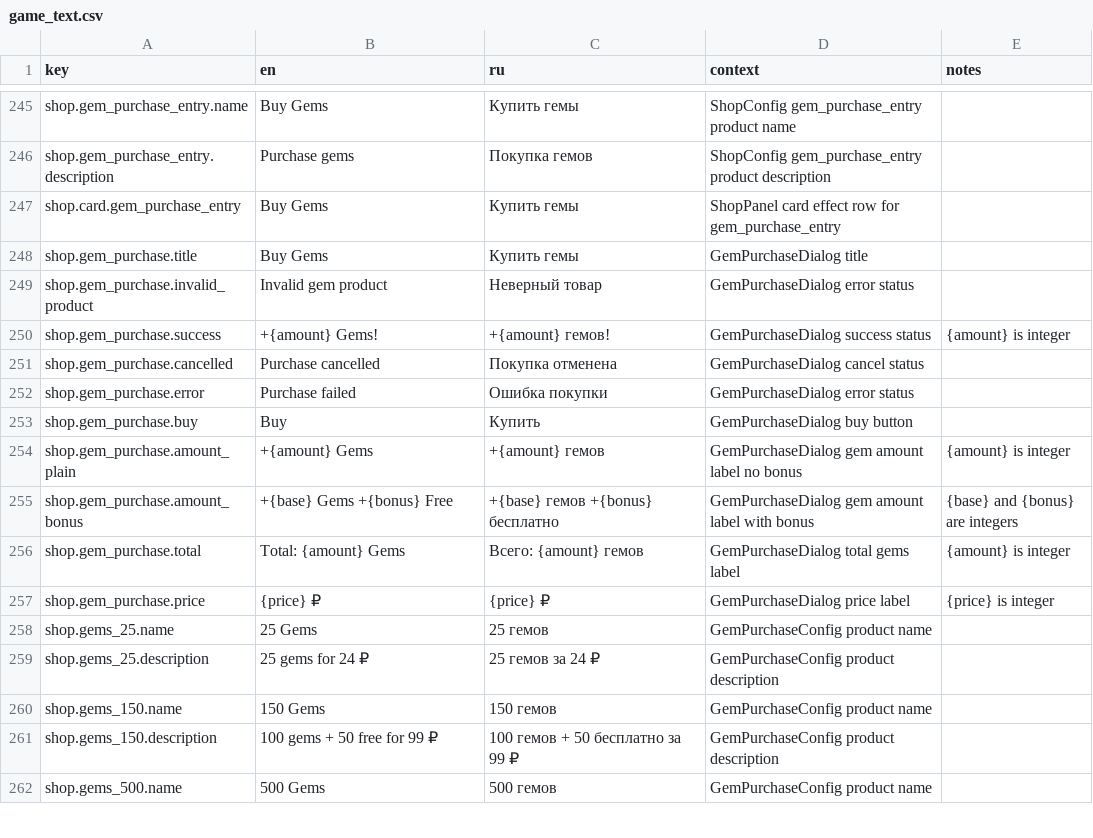
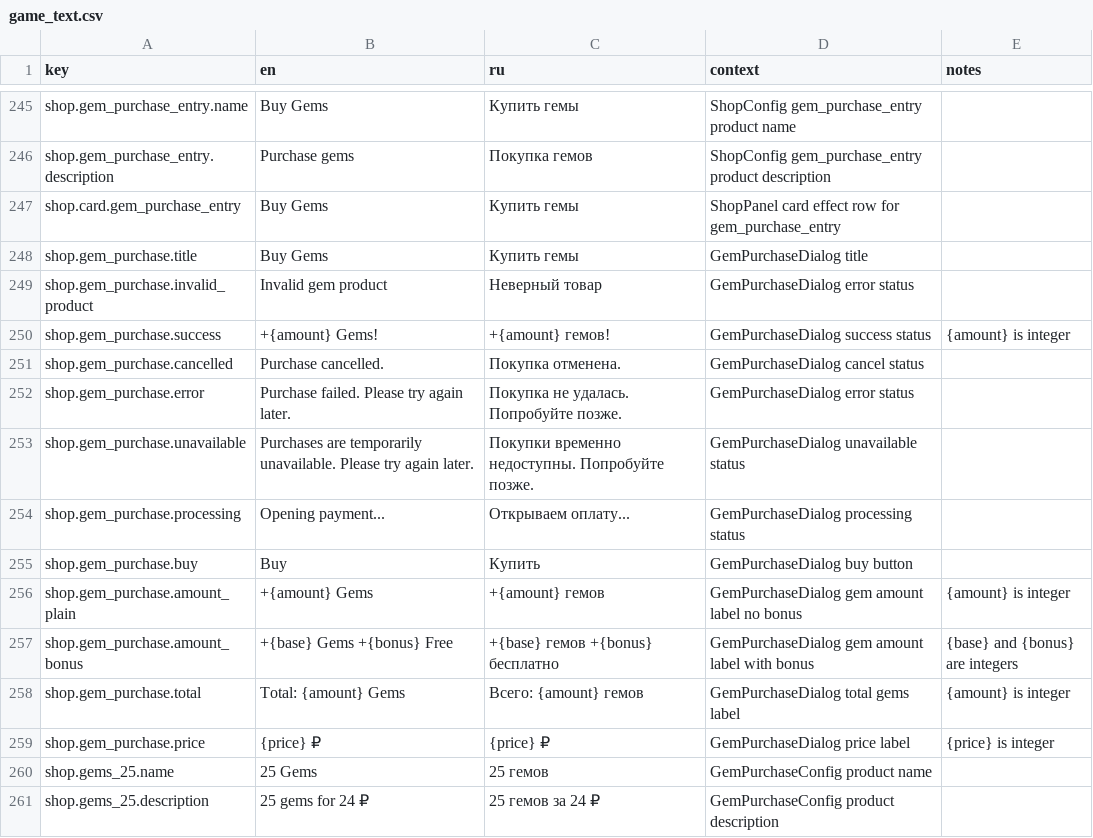
Before and after one commit to StanisRyz/naruto-clicker, a CSV file: localization/game_text.csv, drawn as a sheet; only a part is shown, gaps mark what is left out; the shorter side is filled out with more unchanged rows.

```diff
--- a/localization/game_text.csv
+++ b/localization/game_text.csv
@@ -250,4 +250,6 @@ shop.gem_purchase.invalid_product,Invalid gem product,Неверный това
 shop.gem_purchase.success,+{amount} Gems!,+{amount} гемов!,GemPurchaseDialog success status,{amount} is integer
-shop.gem_purchase.cancelled,Purchase cancelled,Покупка отменена,GemPurchaseDialog cancel status,
-shop.gem_purchase.error,Purchase failed,Ошибка покупки,GemPurchaseDialog error status,
+shop.gem_purchase.cancelled,Purchase cancelled.,Покупка отменена.,GemPurchaseDialog cancel status,
+shop.gem_purchase.error,Purchase failed. Please try again later.,Покупка не удалась. Попробуйте позже.,GemPurchaseDialog error status,
+shop.gem_purchase.unavailable,Purchases are temporarily unavailable. Please try again later.,Покупки временно недоступны. Попробуйте позже.,GemPurchaseDialog unavailable status,
+shop.gem_purchase.processing,Opening payment...,Открываем оплату...,GemPurchaseDialog processing status,
 shop.gem_purchase.buy,Buy,Купить,GemPurchaseDialog buy button,
```
Also changed, not shown: 8 other files.
